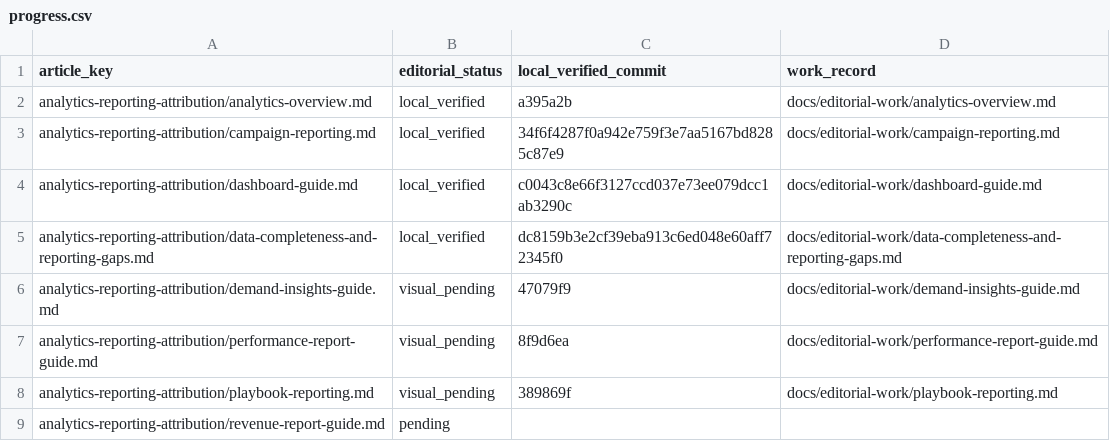
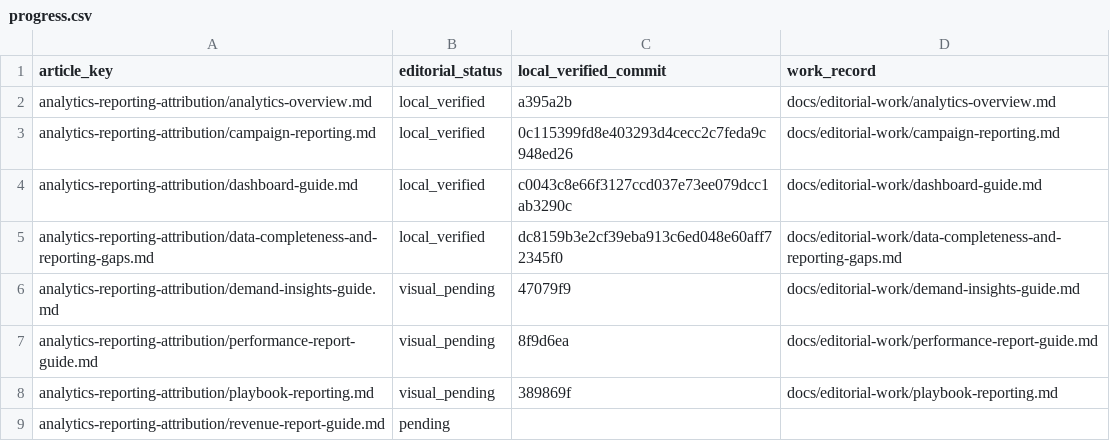
Before and after one commit to hellotext/help, a CSV file: docs/editorial-work/progress.csv, drawn as a sheet; only a part is shown.

Commit message:
Record local campaign report KPI verification

```diff
--- a/docs/editorial-work/progress.csv
+++ b/docs/editorial-work/progress.csv
@@ -2,3 +2,3 @@ article_key,editorial_status,local_verified_commit,work_record
 analytics-reporting-attribution/analytics-overview.md,local_verified,a395a2b,docs/editorial-work/analytics-overview.md
-analytics-reporting-attribution/campaign-reporting.md,local_verified,34f6f4287f0a942e759f3e7aa5167bd8285c87e9,docs/editorial-work/campaign-reporting.md
+analytics-reporting-attribution/campaign-reporting.md,local_verified,0c115399fd8e403293d4cecc2c7feda9c948ed26,docs/editorial-work/campaign-reporting.md
 analytics-reporting-attribution/dashboard-guide.md,local_verified,c0043c8e66f3127ccd037e73ee079dcc1ab3290c,docs/editorial-work/dashboard-guide.md
```
Also changed, not shown: 1 other file.
